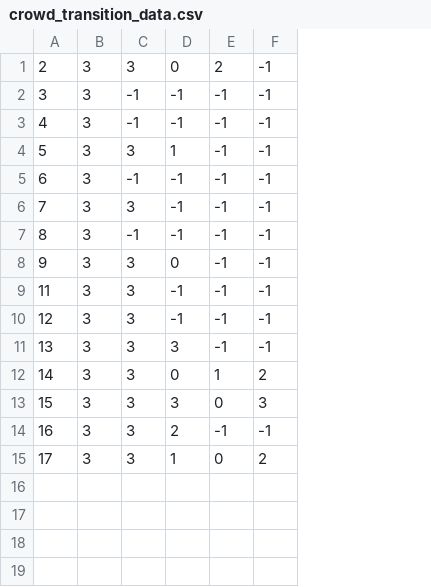
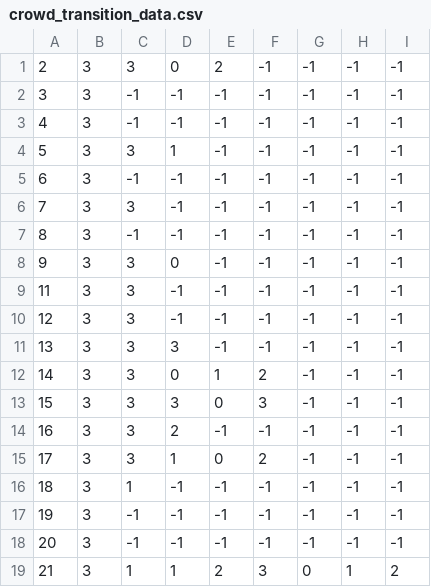
Before and after one commit to JoshDe777/MSc_Thesis_Repo, a CSV file: code/Assets/research-data/crowd_transition_data.csv, drawn as a sheet; the diff names each change by its address in the sheet, - before the commit and + after, or states it on an @@ line.

```diff
--- a/code/Assets/research-data/crowd_transition_data.csv
+++ b/code/Assets/research-data/crowd_transition_data.csv
+column G, rows 1-15: all -1
+column H, rows 1-15: all -1
+column I, rows 1-15: all -1
+row 16: 18 | 3 | 1 | -1 | -1 | -1 | -1 | -1 | -1
+row 17: 19 | 3 | -1 | -1 | -1 | -1 | -1 | -1 | -1
+row 18: 20 | 3 | -1 | -1 | -1 | -1 | -1 | -1 | -1
+row 19: 21 | 3 | 1 | 1 | 2 | 3 | 0 | 1 | 2
```
Also changed, not shown: 13 other files.
